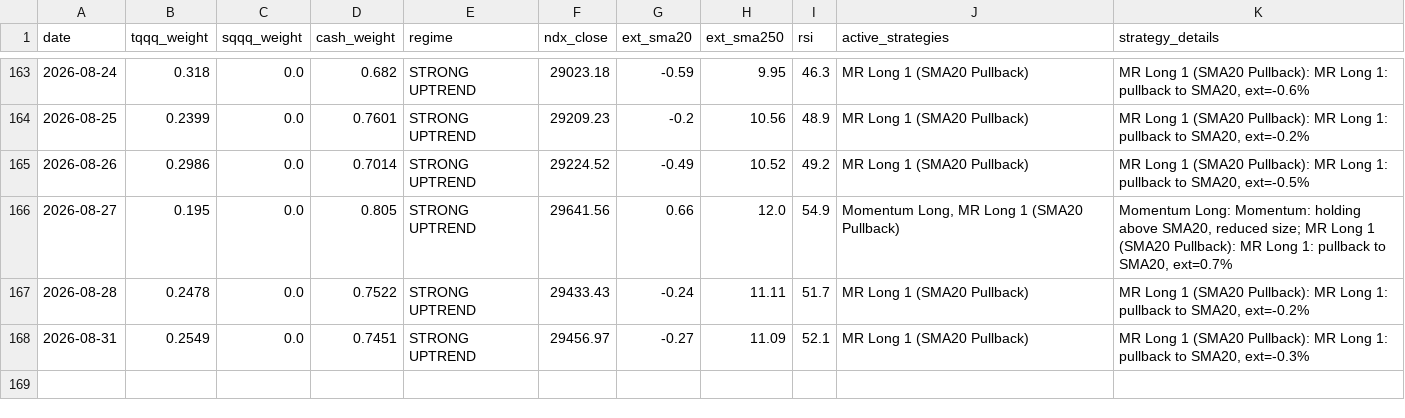
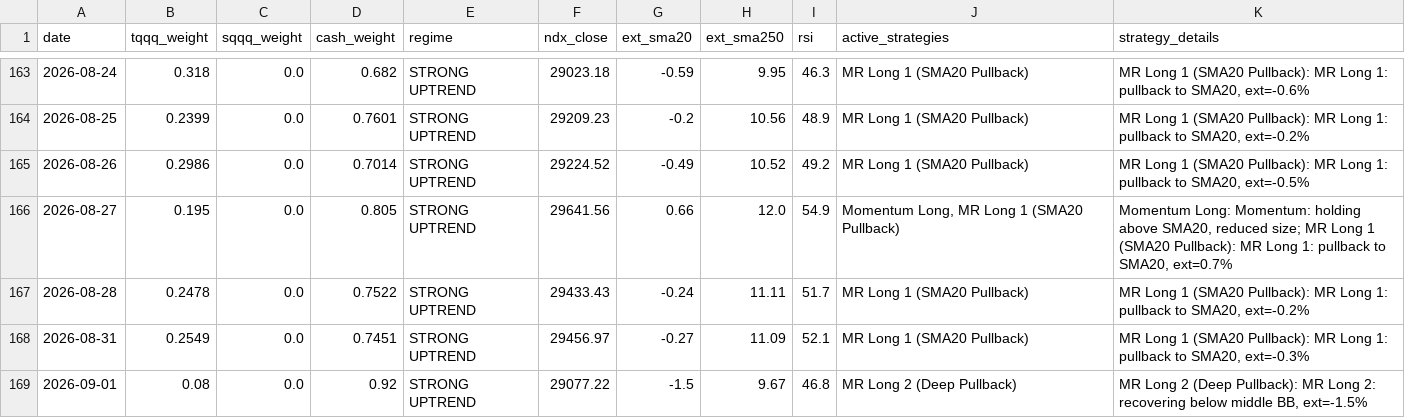
Before and after one commit to bentusk-BT/apex-trade-lab-v2, a CSV file: outputs/daily_signals.csv, drawn as a sheet; only a part is shown, gaps mark what is left out.

```diff
--- a/outputs/daily_signals.csv
+++ b/outputs/daily_signals.csv
@@ -168 +168,2 @@ date,tqqq_weight,sqqq_weight,cash_weight,regime,ndx_close,ext_sma20,ext_sma250,r
 2026-08-31,0.2549,0.0,0.7451,STRONG UPTREND,29456.97,-0.27,11.09,52.1,MR Long 1 (SMA20 Pullback),"MR Long 1 (SMA20 Pullback): MR Long 1: pullback to SMA20, ext=-0.3%"
+2026-09-01,0.08,0.0,0.92,STRONG UPTREND,29077.22,-1.5,9.67,46.8,MR Long 2 (Deep Pullback),"MR Long 2 (Deep Pullback): MR Long 2: recovering below middle BB, ext=-1.5%"
```
Also changed, not shown: outputs/cache/QQQ_cache.csv, outputs/cache/SQQQ_cache.csv, 8 other files.
